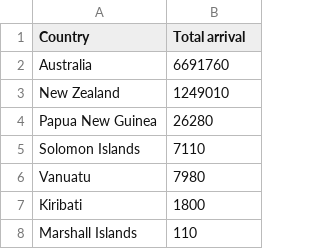
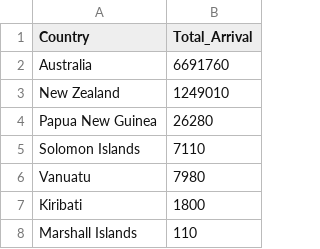
Before and after one commit to RoshaOwO/homework9, a CSV file: hw9.csv, drawn as a sheet; only a part is shown.

```diff
--- a/hw9.csv
+++ b/hw9.csv
@@ -1,2 +1,2 @@
-Country,Total arrival
+Country,Total_Arrival
 Australia,6691760
```
Also changed, not shown: 1 other file.
